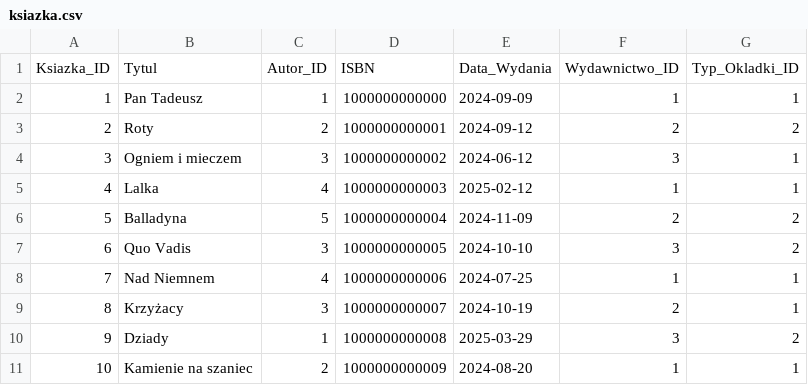
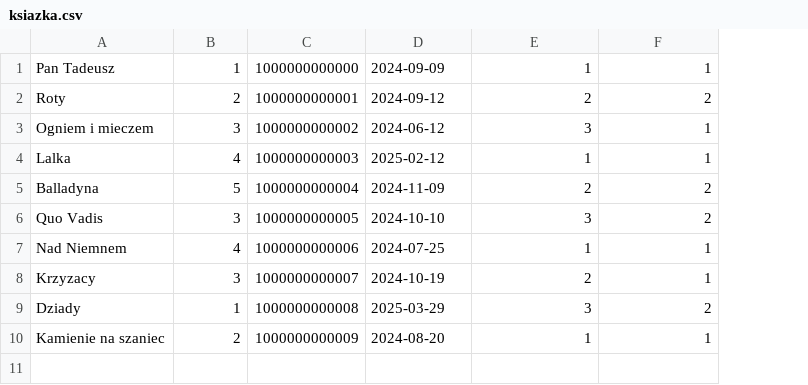
Before and after one commit to Benonki/Library-app, a CSV file: DB/data/ksiazka.csv, drawn as a sheet; removed rows and columns are numbered as before the commit, all else as after; the diff names each change by its address in the sheet, - before the commit and + after, or states it on an @@ line.

```diff
--- a/DB/data/ksiazka.csv
+++ b/DB/data/ksiazka.csv
-column A, rows 2-11: 1 | 2 | 3 | 4 | 5 | 6 | 7 | 8 | 9 | 10
-row 1: Ksiazka_ID | Tytul | Autor_ID | ISBN | Data_Wydania | Wydawnictwo_ID | Typ_Okladki_ID
-A8: Krzyżacy
+A8: Krzyzacy
```
Also changed, not shown: DB/data/Biblioteka_ksiazka.csv, DB/data/uzytkownik.csv, 37 other files.
